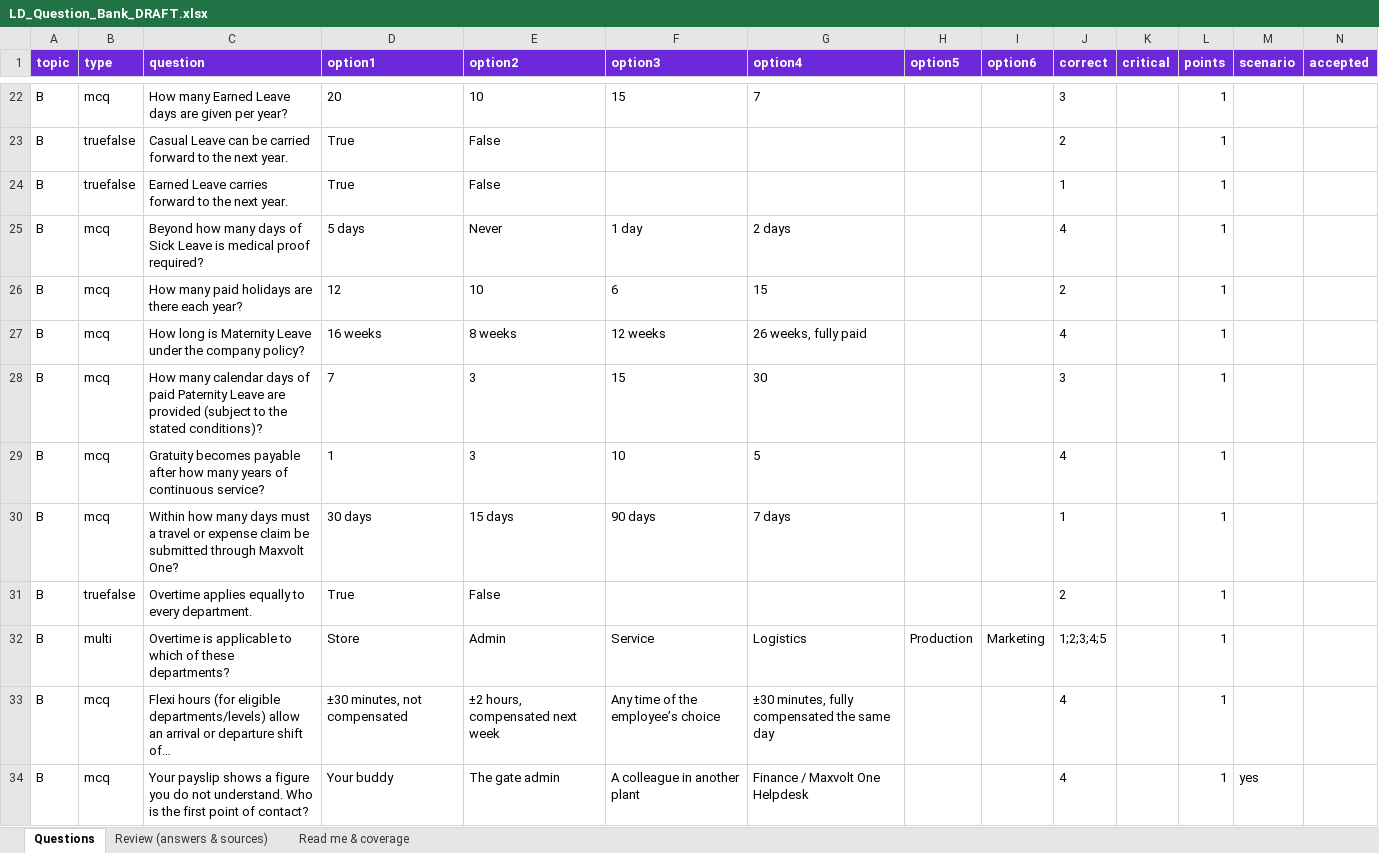
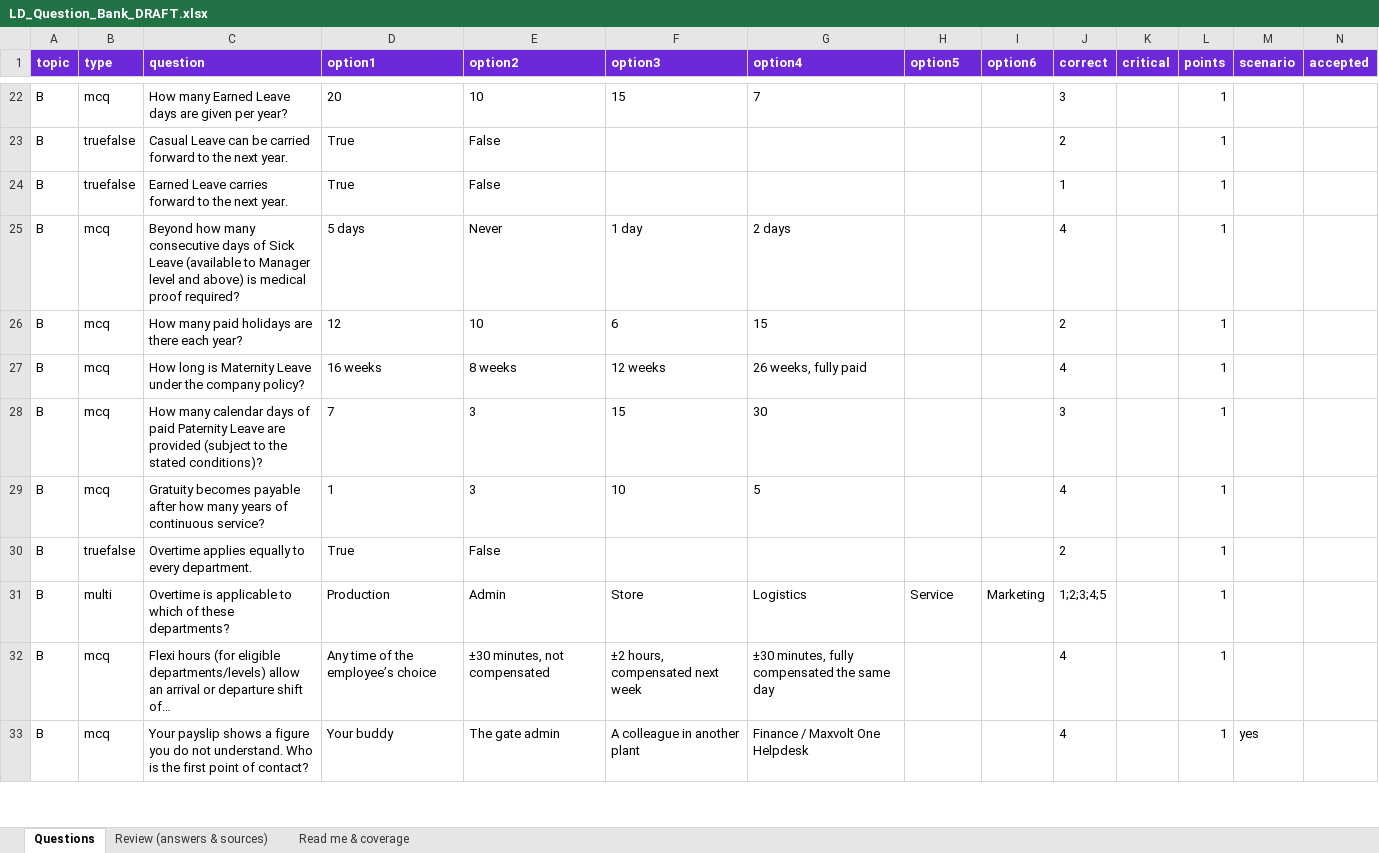
Before and after one commit to MX-Developer-JPT/mxoneHRMS, an Excel workbook: docs/LD_Question_Bank_DRAFT.xlsx, sheet Questions, drawn as a sheet; only a part is shown, gaps mark what is left out; values as stored, in another font and other column widths than the file's, no borders; removed rows and columns are numbered as before the commit, all else as after; the diff covers the shown part only; the diff names each change by its address in the sheet, - before the commit and + after, or states it on an @@ line.

```diff
--- a/docs/LD_Question_Bank_DRAFT.xlsx (sheet Questions)
+++ b/docs/LD_Question_Bank_DRAFT.xlsx (sheet Questions)
-C25 (question): …how many days of Sick Leave is medical…
+C25 (question): …how many consecutive days of Sick Leave (available to Manager level and above) is medical…
-row 30: B | mcq | Within how many days must a travel or expense claim be submitted through Maxvolt One? | 30 days | 15 days | 90 days | 7 days |  |  | 1 |  | 1
-D31 (option1): Store
+D31 (option1): Production
-F31 (option3): Service
+F31 (option3): Store
-H31 (option5): Production
+H31 (option5): Service
-D32 (option1): ±30 minutes, not compensated
+D32 (option1): Any time of the employee’s choice
-E32 (option2): ±2 hours, compensated next week
+E32 (option2): ±30 minutes, not compensated
-F32 (option3): Any time of the employee’s choice
+F32 (option3): ±2 hours, compensated next week
```
Also changed, not shown: 192 edited cells elsewhere in this sheet, sheet Review (answers & sources), sheet Read me & coverage, docs/LD_Policy_Questions_DRAFT.xlsx.
